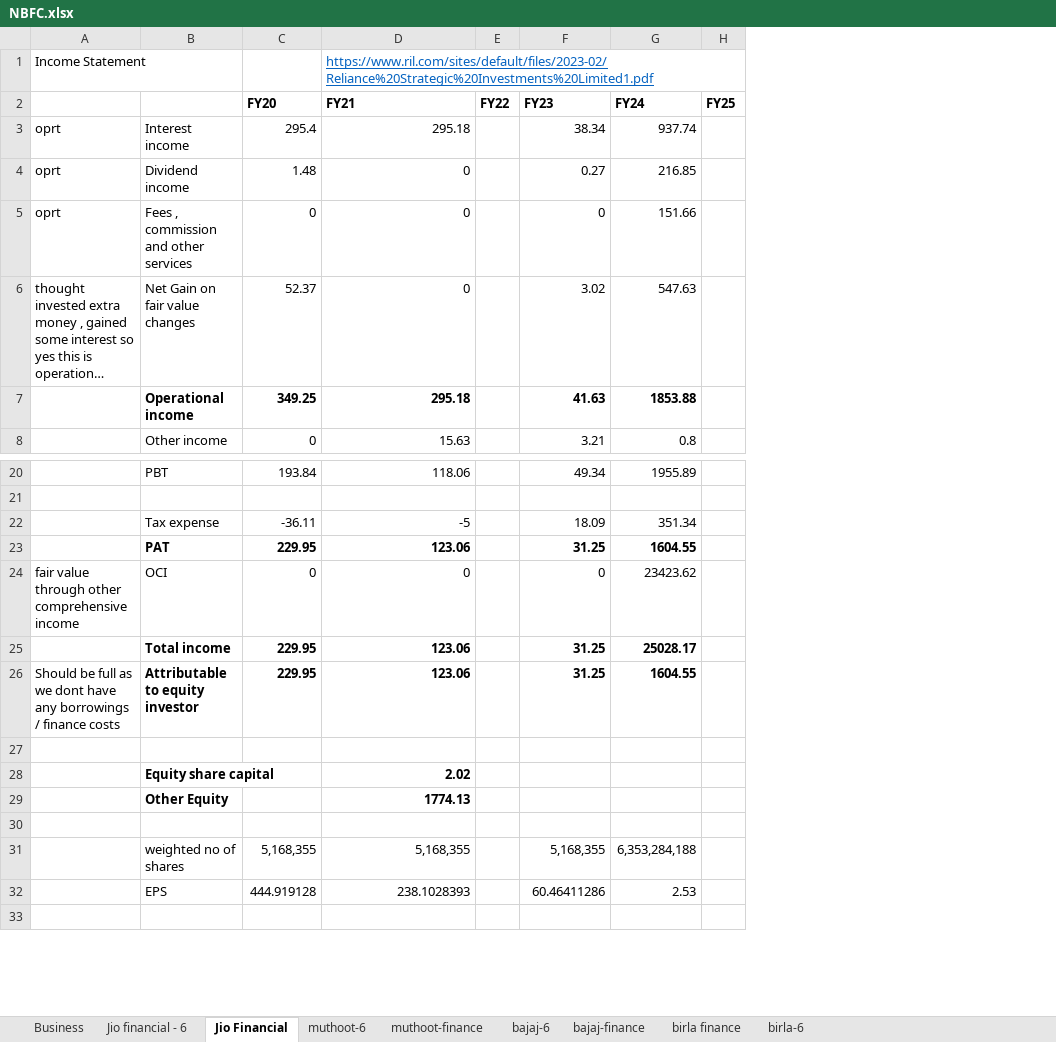
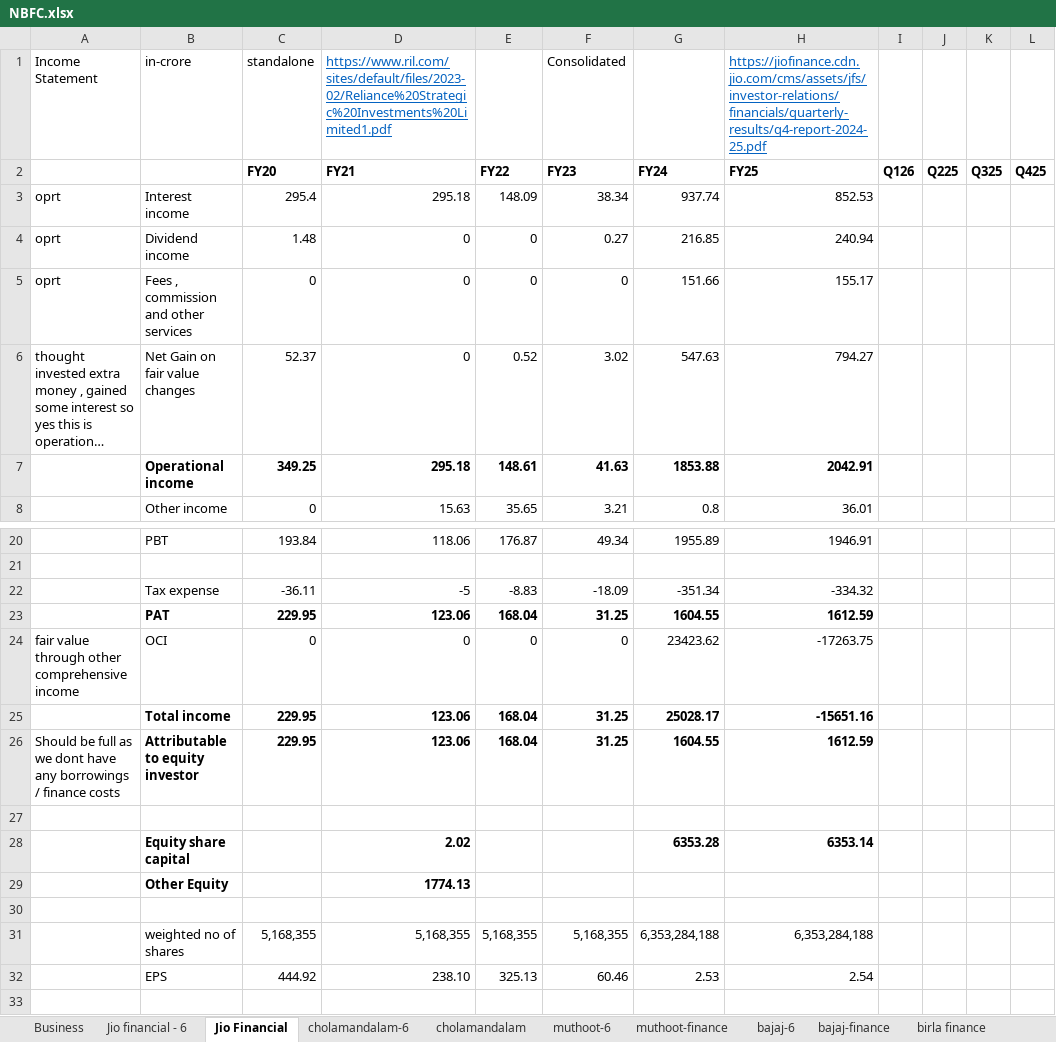
Before and after one commit to complete-dope/fin-models, an Excel workbook: sheets/NBFC.xlsx, sheet Jio Financial, drawn as a sheet; only a part is shown, gaps mark what is left out; long unchanged cells end in …; values as stored, in another font and other column widths than the file's, no borders; removed rows and columns are numbered as before the commit, all else as after; the diff covers the shown part only; the diff names each change by its address in the sheet, - before the commit and + after, or states it on an @@ line.

```diff
--- a/sheets/NBFC.xlsx (sheet Jio Financial)
+++ b/sheets/NBFC.xlsx (sheet Jio Financial)
+sheet tab: cholamandalam-6
+sheet tab: cholamandalam
-column E, row 2: FY22
+column E, rows 2-8: FY22 | 148.09 | 0 | 0 | 0.52 | 148.61 | 35.65; rows 20-31: 176.87 |  | -8.83 | 168.04 | 0 | 168.04 | 168.04 |  |  |  |  | 5,168,355
-column H, row 2: FY25
+column H, rows 1-8: https://jiofinance.cdn.jio.com/cms/assets/jfs/investor-relations/financials/quarterly-results/q4-report-2024-25.pdf | FY25 | 852.53 | 240.94 | 155.17 | 794.27 | 2042.91 | 36.01; rows 20-31: 1946.91 |  | -334.32 | 1612.59 | -17263.75 | -15651.16 | 1612.59 |  | 6353.14 |  |  | 6,353,284,188
+column I, row 2: Q126
+column J, row 2: Q225
+column K, row 2: Q325
+column L, row 2: Q425
-B1: (empty)
+B1: in-crore
-C1: (empty)
+C1: standalone
-F1: (empty)
+F1: Consolidated
-F22 (Consolidated): 18.09
+F22 (Consolidated): -18.09
-G22: 351.34
+G22: -351.34
-G28: (empty)
+G28: 6353.28
-row 32:  | EPS | 444.919128 | 238.1028393 |  | 60.46411286 | 2.53
+row 32:  | EPS | 444.92 | 238.10 | 325.13 | 60.46 | 2.53 | 2.54
```
Also changed, not shown: 51 added rows elsewhere in this sheet, sheet muthoot-finance, formulas that keep their value, sheets/AI.xlsx, 1 other file.
